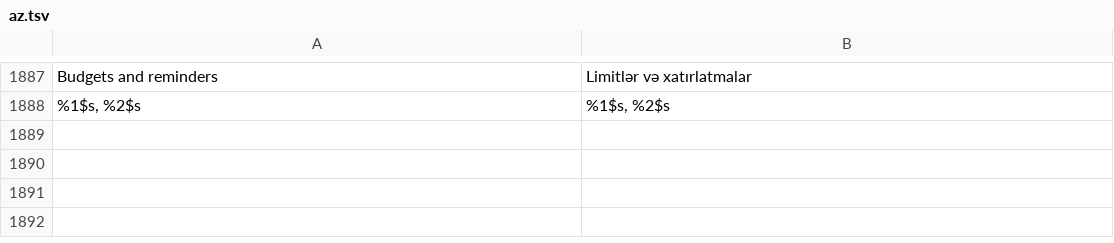
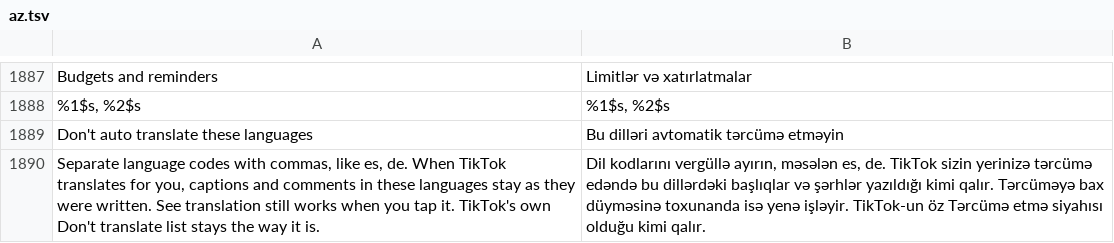
Before and after one commit to SA-SUJON/HushFeed, a TSV file: extensions/tiktok/src/main/l10n/az.tsv, drawn as a sheet; only a part is shown, gaps mark what is left out; the diff names each change by its address in the sheet, - before the commit and + after, or states it on an @@ line.

```diff
--- a/extensions/tiktok/src/main/l10n/az.tsv
+++ b/extensions/tiktok/src/main/l10n/az.tsv
+row 1889: Don't auto translate these languages | Bu dilləri avtomatik tərcümə etməyin
+row 1890: Separate language codes with commas, like es, de. When TikTok translates for you, captions and comments in these languages stay as they were written. See translation still works when you tap it. TikTok's own Don't translate list stays the way it is. | Dil kodlarını vergüllə ayırın, məsələn es, de. TikTok sizin yerinizə tərcümə edəndə bu dillərdəki başlıqlar və şərhlər yazıldığı kimi qalır. Tərcüməyə bax düyməsinə toxunanda isə yenə işləyir. TikTok-un öz Tərcümə etmə siyahısı olduğu kimi qalır.
```
Also changed, not shown: extensions/tiktok/src/main/l10n/de.tsv, extensions/tiktok/src/main/l10n/es.tsv, 28 other files.
